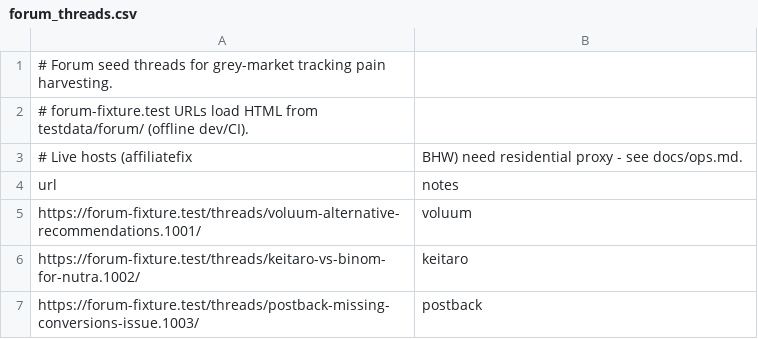
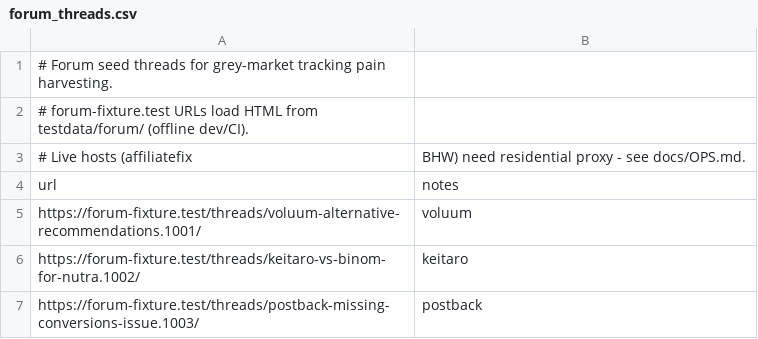
Before and after one commit to mykhailov-ua/bidshard-lead-miner, a CSV file: data/seeds/forum_threads.csv, drawn as a sheet; only a part is shown.

```diff
--- a/data/seeds/forum_threads.csv
+++ b/data/seeds/forum_threads.csv
@@ -2,3 +2,3 @@
 # forum-fixture.test URLs load HTML from testdata/forum/ (offline dev/CI).
-# Live hosts (affiliatefix, BHW) need residential proxy - see docs/ops.md.
+# Live hosts (affiliatefix, BHW) need residential proxy - see docs/OPS.md.
 url,notes
```
Also changed, not shown: 17 other files.
